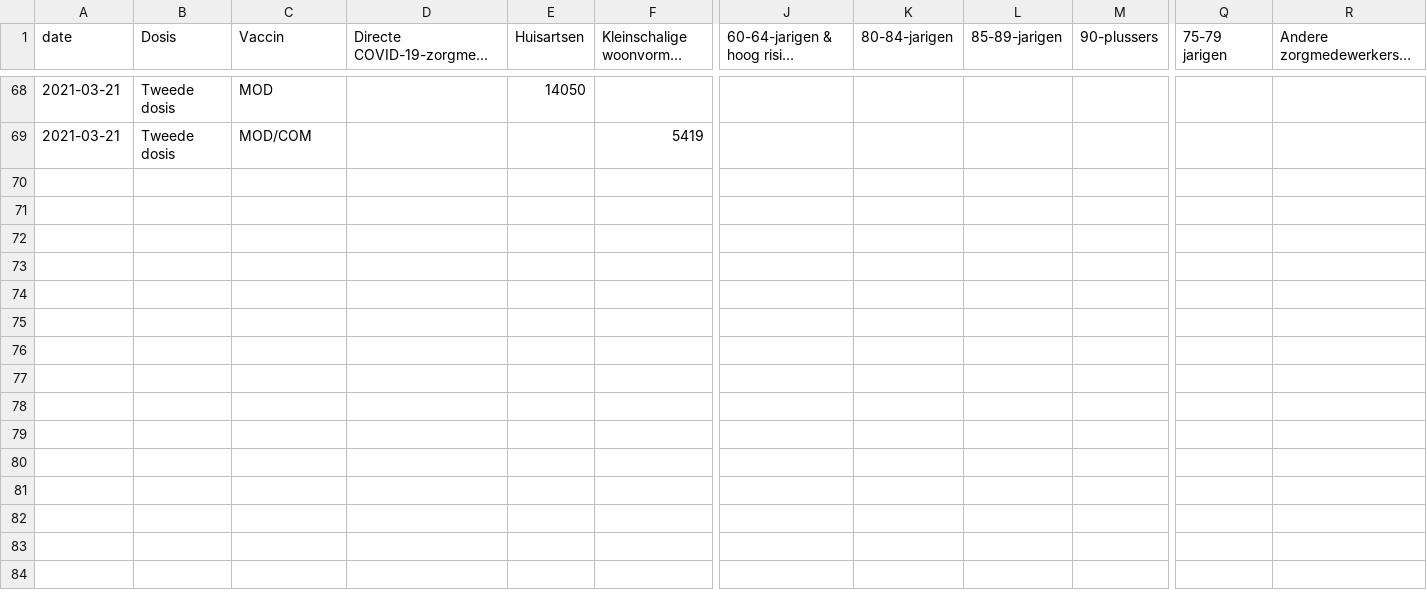
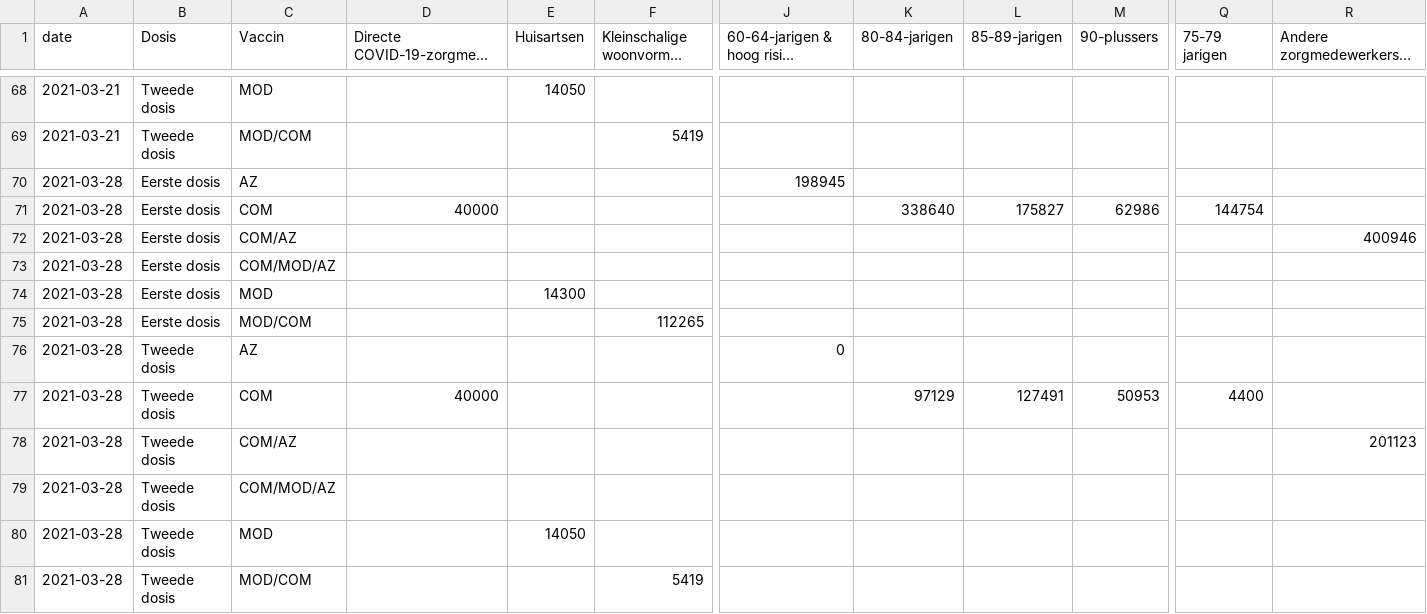
Before and after one commit to Sikerdebaard/netherlands-vaccinations-scraper, a CSV file: doses-administered-per-manufacturer.csv, drawn as a sheet; only a part is shown, gaps mark what is left out; long unchanged cells end in …; rows hold the shown columns only; the diff names each change by its address in the sheet, - before the commit and + after, or states it on an @@ line.

Commit message:
Automatic update

```diff
--- a/doses-administered-per-manufacturer.csv
+++ b/doses-administered-per-manufacturer.csv
+row 70: 2021-03-28 | Eerste dosis | AZ |  |  |  | 198945
+row 71: 2021-03-28 | Eerste dosis | COM | 40000 |  |  |  | 338640 | 175827 | 62986 | 144754
+row 72: 2021-03-28 | Eerste dosis | COM/AZ |  |  |  |  |  |  |  |  | 400946
+row 73: 2021-03-28 | Eerste dosis | COM/MOD/AZ
+row 74: 2021-03-28 | Eerste dosis | MOD |  | 14300
+row 75: 2021-03-28 | Eerste dosis | MOD/COM |  |  | 112265
+row 76: 2021-03-28 | Tweede dosis | AZ |  |  |  | 0
+row 77: 2021-03-28 | Tweede dosis | COM | 40000 |  |  |  | 97129 | 127491 | 50953 | 4400
+row 78: 2021-03-28 | Tweede dosis | COM/AZ |  |  |  |  |  |  |  |  | 201123
+row 79: 2021-03-28 | Tweede dosis | COM/MOD/AZ
+row 80: 2021-03-28 | Tweede dosis | MOD |  | 14050
+row 81: 2021-03-28 | Tweede dosis | MOD/COM |  |  | 5419
```
